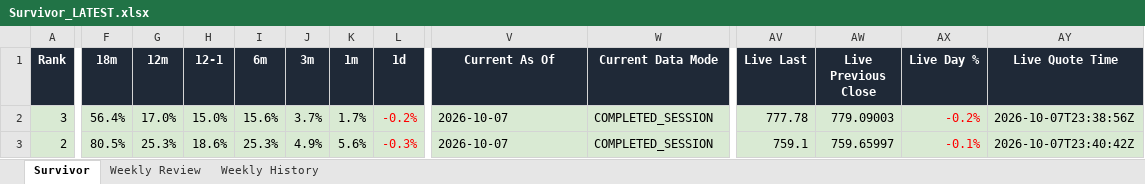
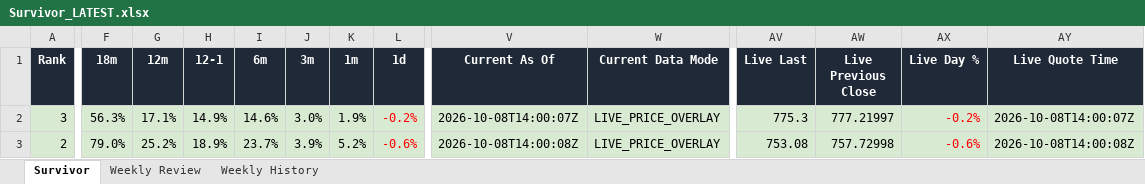
Before and after one commit to DarkMoonv1/NEFTy, an Excel workbook: Survivor_LATEST.xlsx, sheet Survivor, drawn as a sheet; only a part is shown, gaps mark what is left out; values as stored, in another font and other column widths than the file's, no borders; the diff covers the shown part only; the diff names each change by its address in the sheet, - before the commit and + after, or states it on an @@ line.

Commit message:
Update Survivor_LATEST.xlsx

```diff
--- a/Survivor_LATEST.xlsx (sheet Survivor)
+++ b/Survivor_LATEST.xlsx (sheet Survivor)
-F2 (18m): 56.4%
+F2 (18m): 56.3%
-G2 (12m): 17.0%
+G2 (12m): 17.1%
-H2 (12-1): 15.0%
+H2 (12-1): 14.9%
-I2 (6m): 15.6%
+I2 (6m): 14.6%
-J2 (3m): 3.7%
+J2 (3m): 3.0%
-K2 (1m): 1.7%
+K2 (1m): 1.9%
-V2 (Current As Of): 2026-10-07
+V2 (Current As Of): 2026-10-08T14:00:07Z
-W2:W3 (Current Data Mode): COMPLETED_SESSION
+W2:W3 (Current Data Mode): LIVE_PRICE_OVERLAY
-AV2 (Live Last): 777.78
+AV2 (Live Last): 775.3
-AW2 (Live Previous Close): 779.09003
+AW2 (Live Previous Close): 777.21997
-AY2 (Live Quote Time): 2026-10-07T23:38:56Z
+AY2 (Live Quote Time): 2026-10-08T14:00:07Z
-F3 (18m): 80.5%
+F3 (18m): 79.0%
-G3 (12m): 25.3%
+G3 (12m): 25.2%
-H3 (12-1): 18.6%
+H3 (12-1): 18.9%
-I3 (6m): 25.3%
+I3 (6m): 23.7%
-J3 (3m): 4.9%
+J3 (3m): 3.9%
-K3 (1m): 5.6%
+K3 (1m): 5.2%
-L3 (1d): -0.3%
+L3 (1d): -0.6%
-V3 (Current As Of): 2026-10-07
+V3 (Current As Of): 2026-10-08T14:00:08Z
-AV3 (Live Last): 759.1
+AV3 (Live Last): 753.08
-AW3 (Live Previous Close): 759.65997
+AW3 (Live Previous Close): 757.72998
-AX3 (Live Day %): -0.1%
+AX3 (Live Day %): -0.6%
-AY3 (Live Quote Time): 2026-10-07T23:40:42Z
+AY3 (Live Quote Time): 2026-10-08T14:00:08Z
```
Also changed, not shown: 77 edited cells and cell formats elsewhere in this sheet, sheet Weekly Review.
